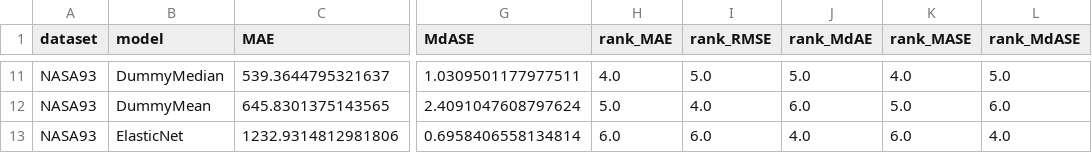
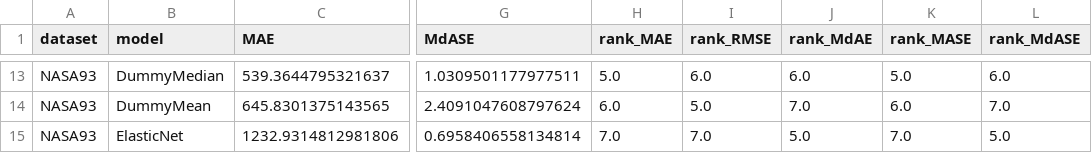
Before and after one commit to aferamb/models_effort_estimation, a CSV file: model_ranking.csv, drawn as a sheet; only a part is shown, gaps mark what is left out; addresses are those after the commit; the diff covers the shown part only; the diff names each change by its address in the sheet, - before the commit and + after, or states it on an @@ line.

```diff
--- a/model_ranking.csv
+++ b/model_ranking.csv
-H13 (rank_MAE): 4.0
+H13 (rank_MAE): 5.0
-I13 (rank_RMSE): 5.0
+I13 (rank_RMSE): 6.0
-J13 (rank_MdAE): 5.0
+J13 (rank_MdAE): 6.0
-K13 (rank_MASE): 4.0
+K13 (rank_MASE): 5.0
-L13 (rank_MdASE): 5.0
+L13 (rank_MdASE): 6.0
-H14 (rank_MAE): 5.0
+H14 (rank_MAE): 6.0
-I14 (rank_RMSE): 4.0
+I14 (rank_RMSE): 5.0
-J14 (rank_MdAE): 6.0
+J14 (rank_MdAE): 7.0
-K14 (rank_MASE): 5.0
+K14 (rank_MASE): 6.0
-L14 (rank_MdASE): 6.0
+L14 (rank_MdASE): 7.0
-H15 (rank_MAE): 6.0
+H15 (rank_MAE): 7.0
-I15 (rank_RMSE): 6.0
+I15 (rank_RMSE): 7.0
-J15 (rank_MdAE): 4.0
+J15 (rank_MdAE): 5.0
-K15 (rank_MASE): 6.0
+K15 (rank_MASE): 7.0
-L15 (rank_MdASE): 4.0
+L15 (rank_MdASE): 5.0
```
Also changed, not shown: 4 added rows, 2 removed rows and 27 edited cells elsewhere in this file, results_summary.csv, stability_metrics.csv, 18 other files.
